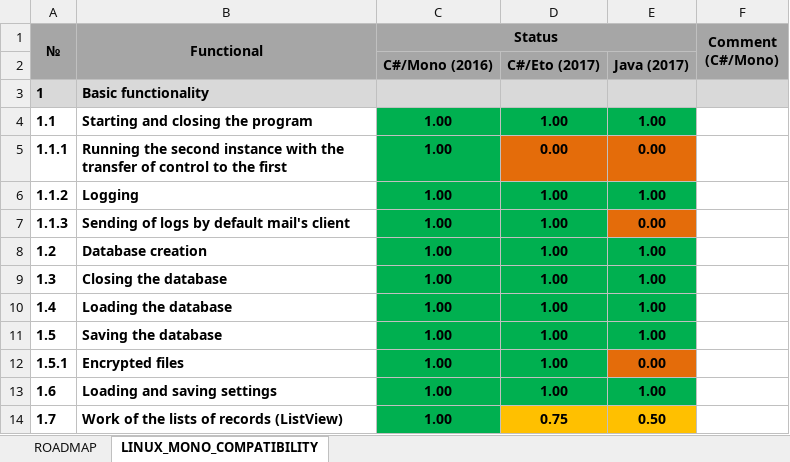
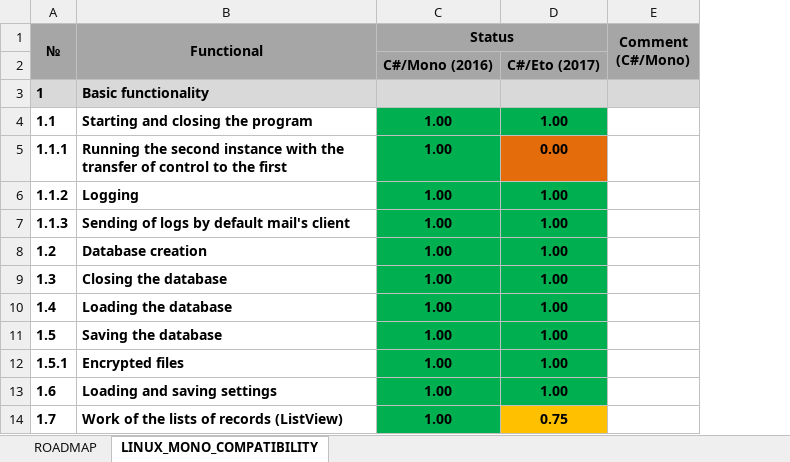
Before and after one commit to Serg-Norseman/GEDKeeper, an Excel workbook: dev_info/gk_roadmap_ru.xlsx, sheet LINUX_MONO_COMPATIBILITY, drawn as a sheet; only a part is shown; values as stored, in another font and other column widths than the file's, no borders; the diff names each change by its address in the sheet, - before the commit and + after, or states it on an @@ line.

```diff
--- a/dev_info/gk_roadmap_ru.xlsx (sheet LINUX_MONO_COMPATIBILITY)
+++ b/dev_info/gk_roadmap_ru.xlsx (sheet LINUX_MONO_COMPATIBILITY)
-column E, rows 2-14: Java (2017) |  | 1.00 | 0.00 | 1.00 | 0.00 | 1.00 | 1.00 | 1.00 | 1.00 | 0.00 | 1.00 | 0.50
```
Also changed, not shown: 4 other files.
